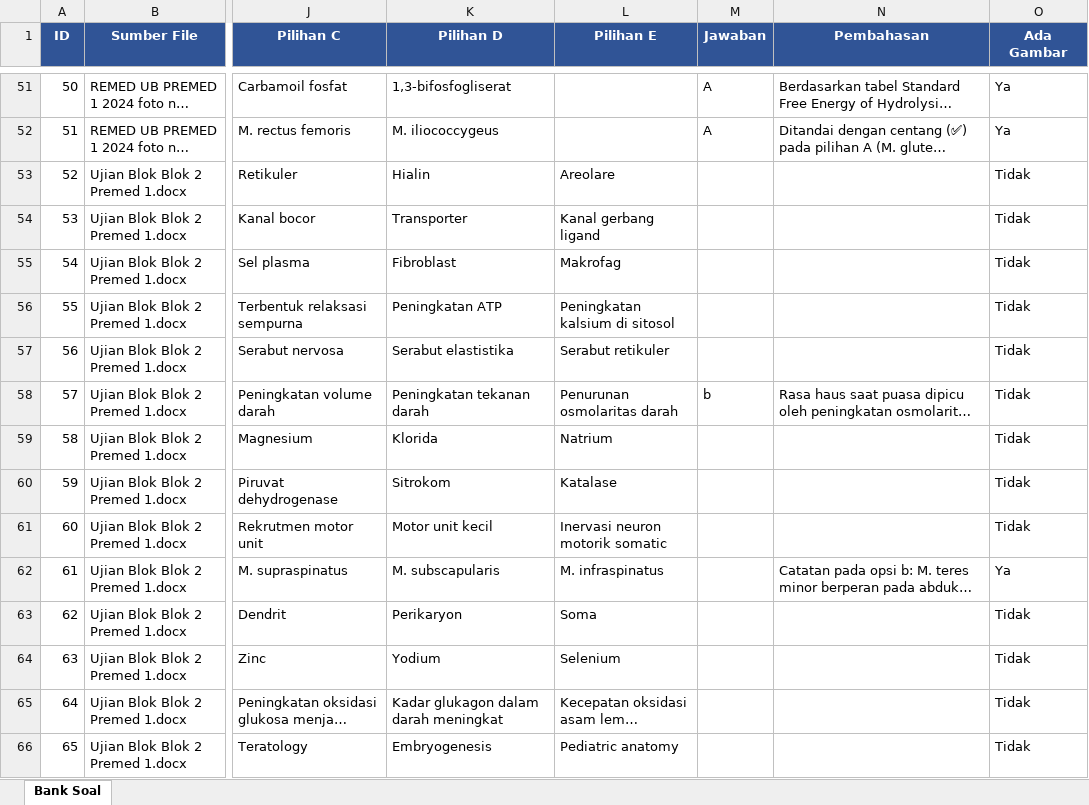
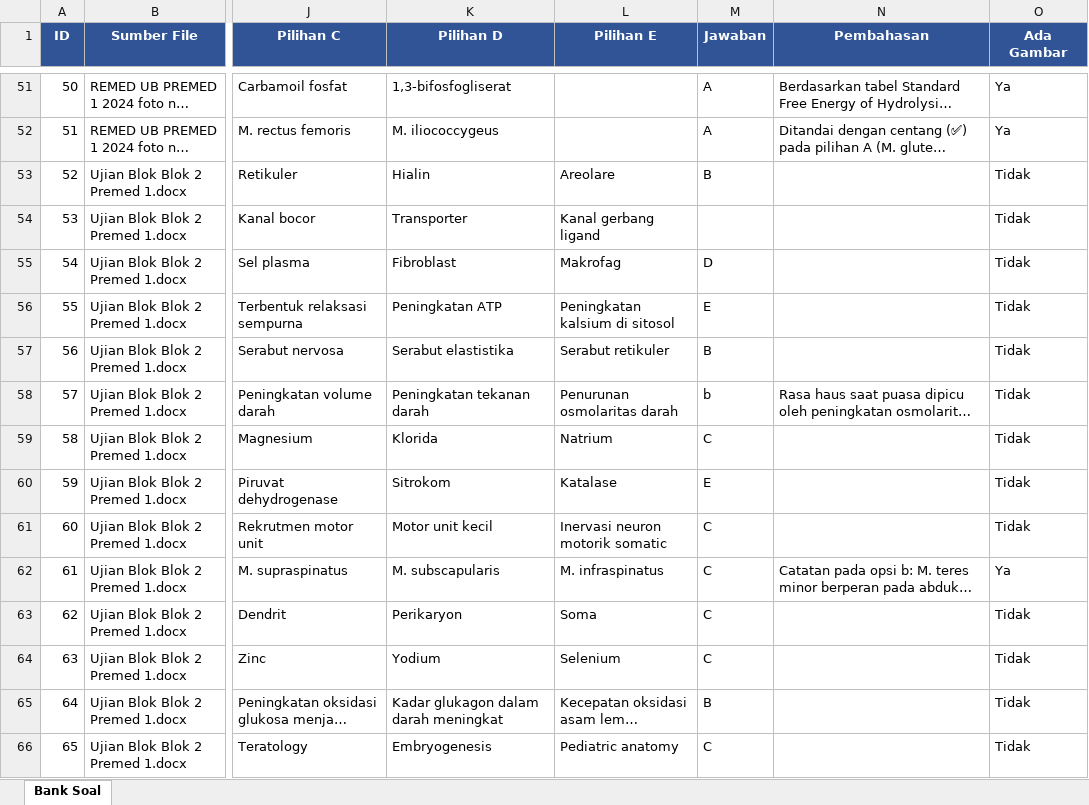
Before and after one commit to ichsansan/ichsansan.github.io, an Excel workbook: edu/soal-premedical/Bank Soal UB Premedical 1.xlsx, sheet Bank Soal, drawn as a sheet; only a part is shown, gaps mark what is left out; long unchanged cells end in …; values as stored, in another font and other column widths than the file's, no borders; the diff covers the shown part only; the diff names each change by its address in the sheet, - before the commit and + after, or states it on an @@ line.

```diff
--- a/edu/soal-premedical/Bank Soal UB Premedical 1.xlsx (sheet Bank Soal)
+++ b/edu/soal-premedical/Bank Soal UB Premedical 1.xlsx (sheet Bank Soal)
-M53 (Jawaban): (empty)
+M53 (Jawaban): B
-M55 (Jawaban): (empty)
+M55 (Jawaban): D
-M56 (Jawaban): (empty)
+M56 (Jawaban): E
-M57 (Jawaban): (empty)
+M57 (Jawaban): B
-M59 (Jawaban): (empty)
+M59 (Jawaban): C
-M60 (Jawaban): (empty)
+M60 (Jawaban): E
-M61:M64 (Jawaban): (empty)
+M61:M64 (Jawaban): C
-M65 (Jawaban): (empty)
+M65 (Jawaban): B
-M66 (Jawaban): (empty)
+M66 (Jawaban): C
```
Also changed, not shown: 134 edited cells elsewhere in this sheet.
